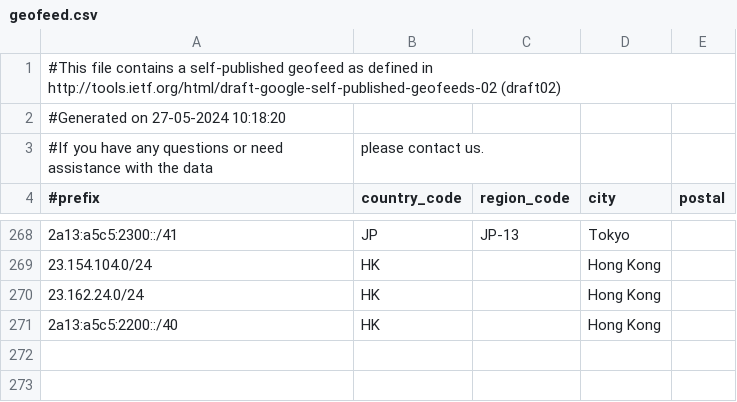
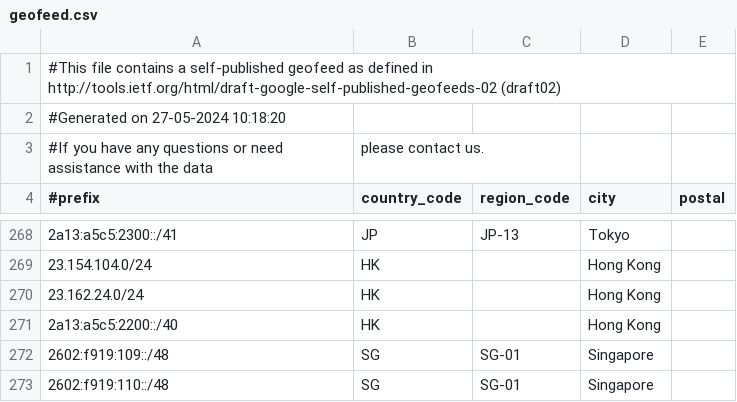
Before and after one commit to MoeDove-LLC/WEB, a CSV file: geofeed.csv, drawn as a sheet; only a part is shown, gaps mark what is left out; the diff names each change by its address in the sheet, - before the commit and + after, or states it on an @@ line.

Commit message:
Update geofeed.csv

```diff
--- a/geofeed.csv
+++ b/geofeed.csv
+row 272: 2602:f919:109::/48 | SG | SG-01 | Singapore
+row 273: 2602:f919:110::/48 | SG | SG-01 | Singapore
```
